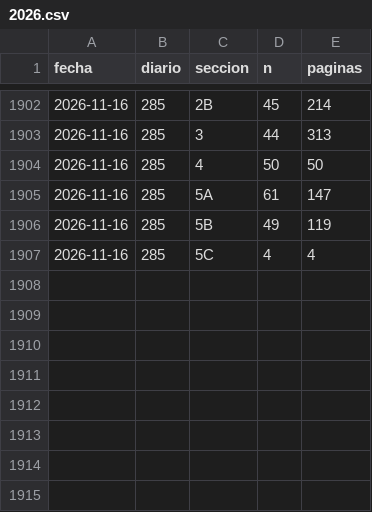
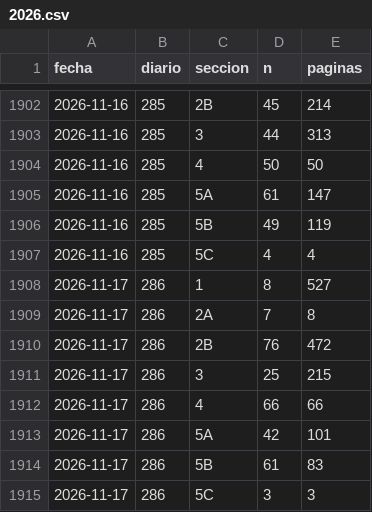
Before and after one commit to slopezrap/hiperlegislacion, a CSV file: data/dias/2026.csv, drawn as a sheet; only a part is shown, gaps mark what is left out; the diff names each change by its address in the sheet, - before the commit and + after, or states it on an @@ line.

```diff
--- a/data/dias/2026.csv
+++ b/data/dias/2026.csv
+row 1908: 2026-11-17 | 286 | 1 | 8 | 527
+row 1909: 2026-11-17 | 286 | 2A | 7 | 8
+row 1910: 2026-11-17 | 286 | 2B | 76 | 472
+row 1911: 2026-11-17 | 286 | 3 | 25 | 215
+row 1912: 2026-11-17 | 286 | 4 | 66 | 66
+row 1913: 2026-11-17 | 286 | 5A | 42 | 101
+row 1914: 2026-11-17 | 286 | 5B | 61 | 83
+row 1915: 2026-11-17 | 286 | 5C | 3 | 3
```
Also changed, not shown: data/s1/2026.csv, docs/data/observatorio_anual.csv, 1 other file.
